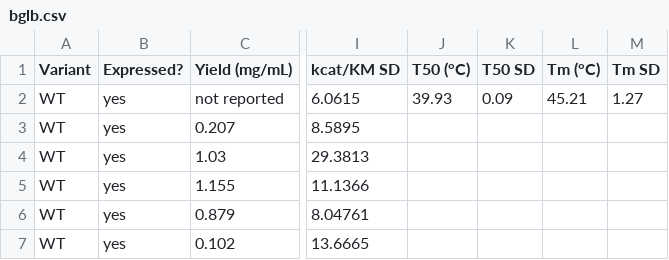
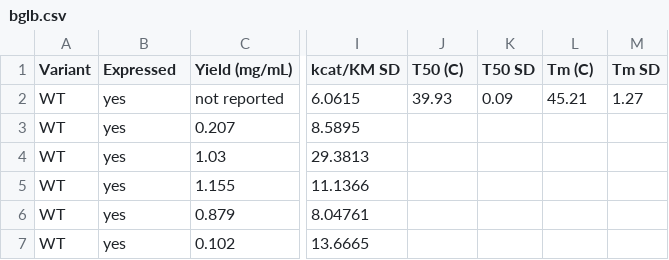
Before and after one commit to anthonysurkov/cmu_02601, a CSV file: data/bglb.csv, drawn as a sheet; only a part is shown, gaps mark what is left out; the diff names each change by its address in the sheet, - before the commit and + after, or states it on an @@ line.

Commit message:
pathlib example; data header correction

```diff
--- a/data/bglb.csv
+++ b/data/bglb.csv
-B1: Expressed?
+B1: Expressed
-J1: T50 (°C)
+J1: T50 (C)
-L1: Tm (°C)
+L1: Tm (C)
```
Also changed, not shown: 1 other file.
